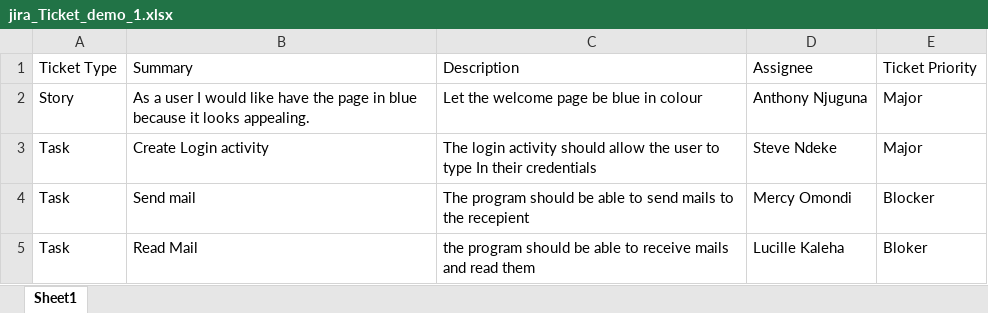
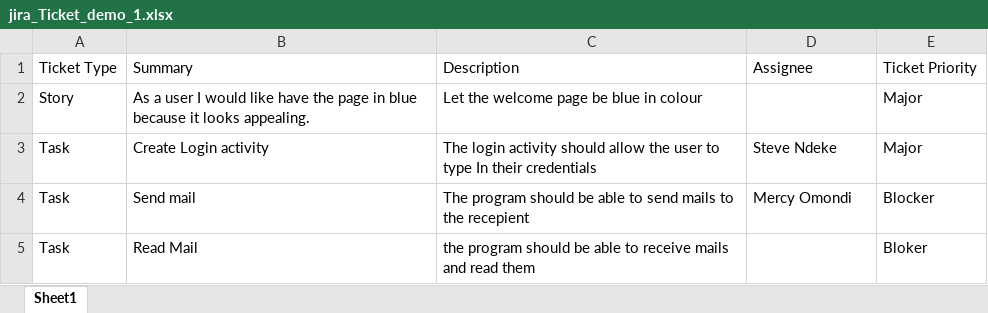
Before and after one commit to Steve-ndeke/Jira_Bot_In_Reframework, an Excel workbook: Data/Input/jira_Ticket_demo_1.xlsx, sheet Sheet1, drawn as a sheet; values as stored, in another font and other column widths than the file's, no borders; the diff names each change by its address in the sheet, - before the commit and + after, or states it on an @@ line.

```diff
--- a/Data/Input/jira_Ticket_demo_1.xlsx (sheet Sheet1)
+++ b/Data/Input/jira_Ticket_demo_1.xlsx (sheet Sheet1)
-D2: Anthony Njuguna
+D2: (empty)
-D5: Lucille Kaleha
+D5: (empty)
```
Also changed, not shown: BuildTable/BuildTable.xlsx, Data/Input/jira_Ticket_demo_2.xlsx, 54 other files.
